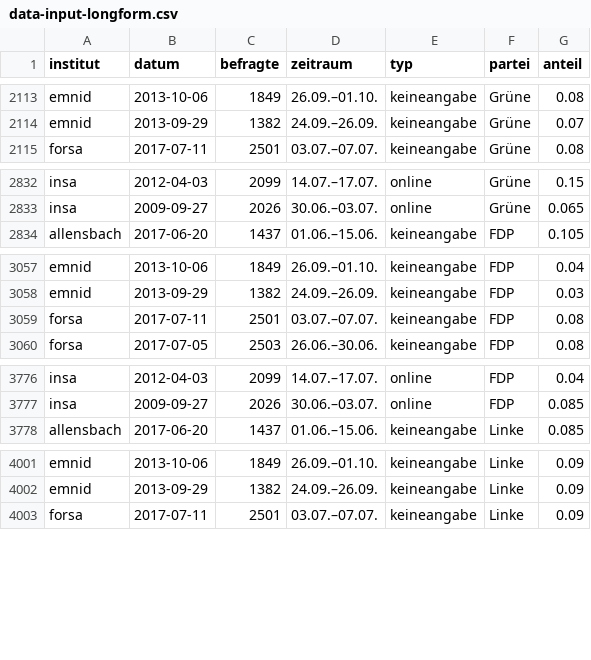
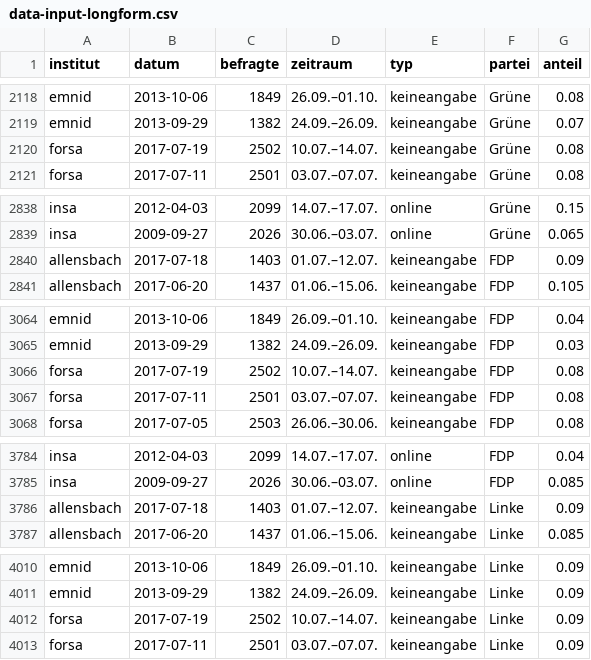
Before and after one commit to sueddeutsche/gen-better-polls, a CSV file: output/data-input-longform.csv, drawn as a sheet; only a part is shown, gaps mark what is left out; the diff covers the shown part only; the diff names each change by its address in the sheet, - before the commit and + after, or states it on an @@ line.

```diff
--- a/output/data-input-longform.csv
+++ b/output/data-input-longform.csv
+row 2120: forsa | 2017-07-19 | 2502 | 10.07.–14.07. | keineangabe | Grüne | 0.08
+row 2840: allensbach | 2017-07-18 | 1403 | 01.07.–12.07. | keineangabe | FDP | 0.09
+row 3066: forsa | 2017-07-19 | 2502 | 10.07.–14.07. | keineangabe | FDP | 0.08
+row 3786: allensbach | 2017-07-18 | 1403 | 01.07.–12.07. | keineangabe | Linke | 0.09
+row 4012: forsa | 2017-07-19 | 2502 | 10.07.–14.07. | keineangabe | Linke | 0.09
```
Also changed, not shown: 13 added rows elsewhere in this file, output/data-rolling-average-and-error.csv.
